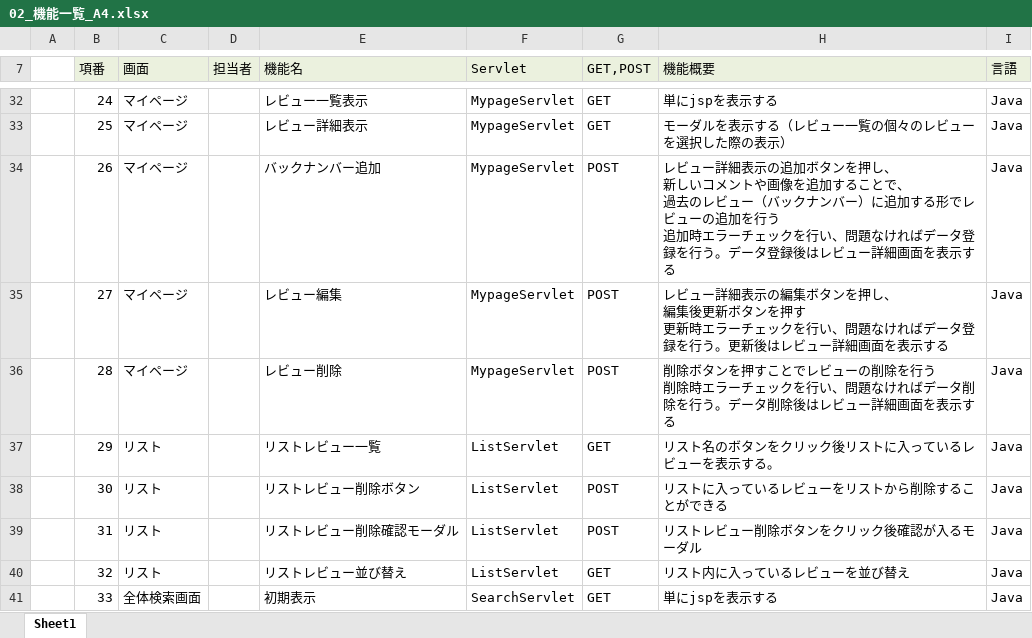
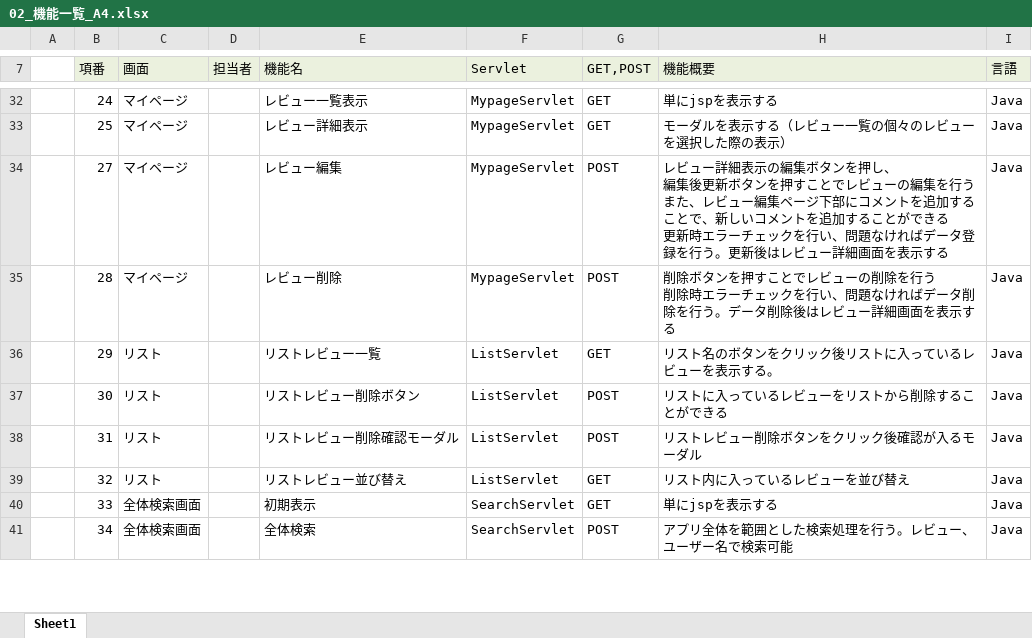
Before and after one commit to plusdojo2024/A4, an Excel workbook: doc/02_外部設計/02_機能一覧_A4.xlsx, sheet Sheet1, drawn as a sheet; only a part is shown, gaps mark what is left out; the shorter side is filled out with more unchanged rows; values as stored, in another font and other column widths than the file's, no borders; removed rows and columns are numbered as before the commit, all else as after; ↵ is a line break in a cell; the diff names each change by its address in the sheet, - before the commit and + after, or states it on an @@ line.

Commit message:
お願いします！

```diff
--- a/doc/02_外部設計/02_機能一覧_A4.xlsx (sheet Sheet1)
+++ b/doc/02_外部設計/02_機能一覧_A4.xlsx (sheet Sheet1)
-row 34:  | 26 | マイページ |  | バックナンバー追加 | MypageServlet | POST | レビュー詳細表示の追加ボタンを押し、 ↵ 新しいコメントや画像を追加することで、 ↵ 過去のレビュー（バックナンバー）に追加する形でレビューの追加を行う ↵ 追加時エラーチェックを行い、問題なければデータ登録を行う。データ登録後はレビュー詳細画面を表示する | Java
-H34 (機能概要): …ンを押す ↵ 更新時…
+H34 (機能概要): …ンを押すことでレビューの編集を行う ↵ また、レビュー編集ページ下部にコメントを追加することで、新しいコメントを追加することができる ↵ 更新時…
```
